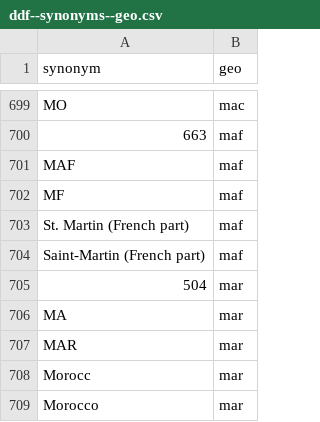
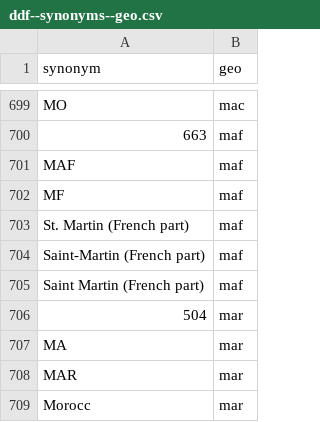
Before and after one commit to open-numbers/ddf--open_numbers, a CSV file: ddf--synonyms--geo.csv, drawn as a sheet; only a part is shown, gaps mark what is left out; the shorter side is filled out with more unchanged rows.

Commit message:
one more synonym for maf

```diff
--- a/ddf--synonyms--geo.csv
+++ b/ddf--synonyms--geo.csv
@@ -704,2 +704,3 @@ St. Martin (French part),maf
 Saint-Martin (French part),maf
+Saint Martin (French part),maf
 504,mar
```
